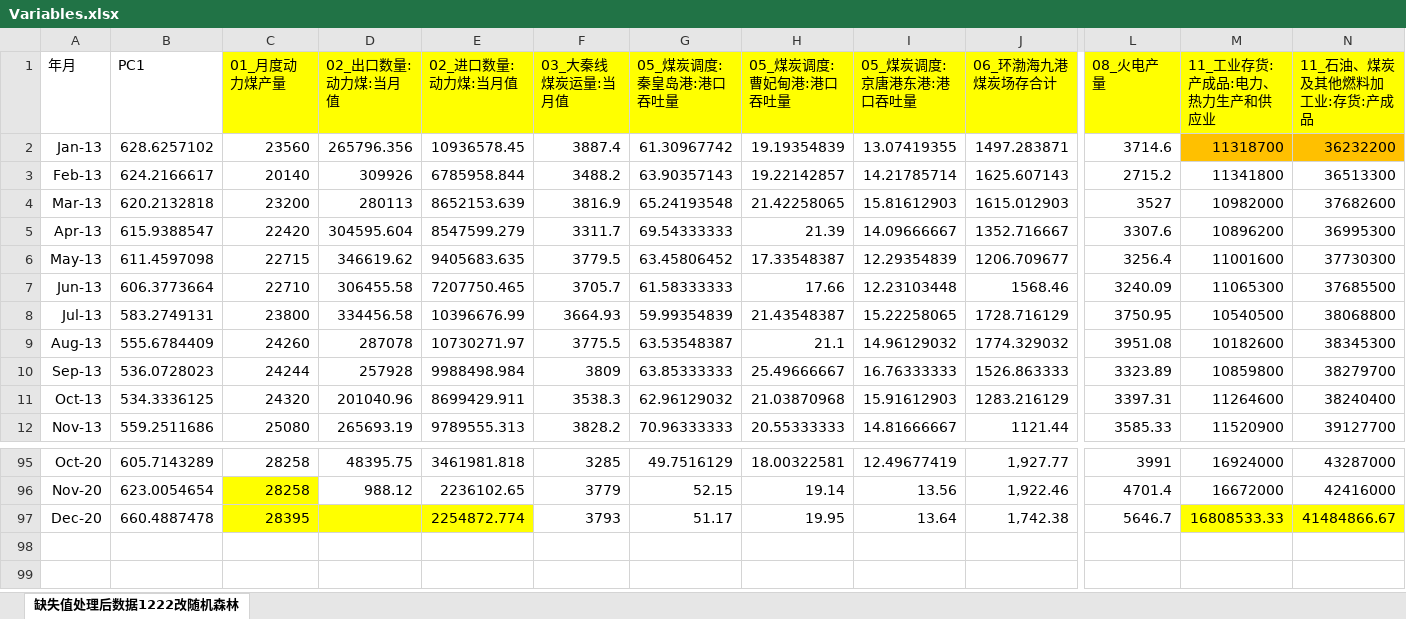
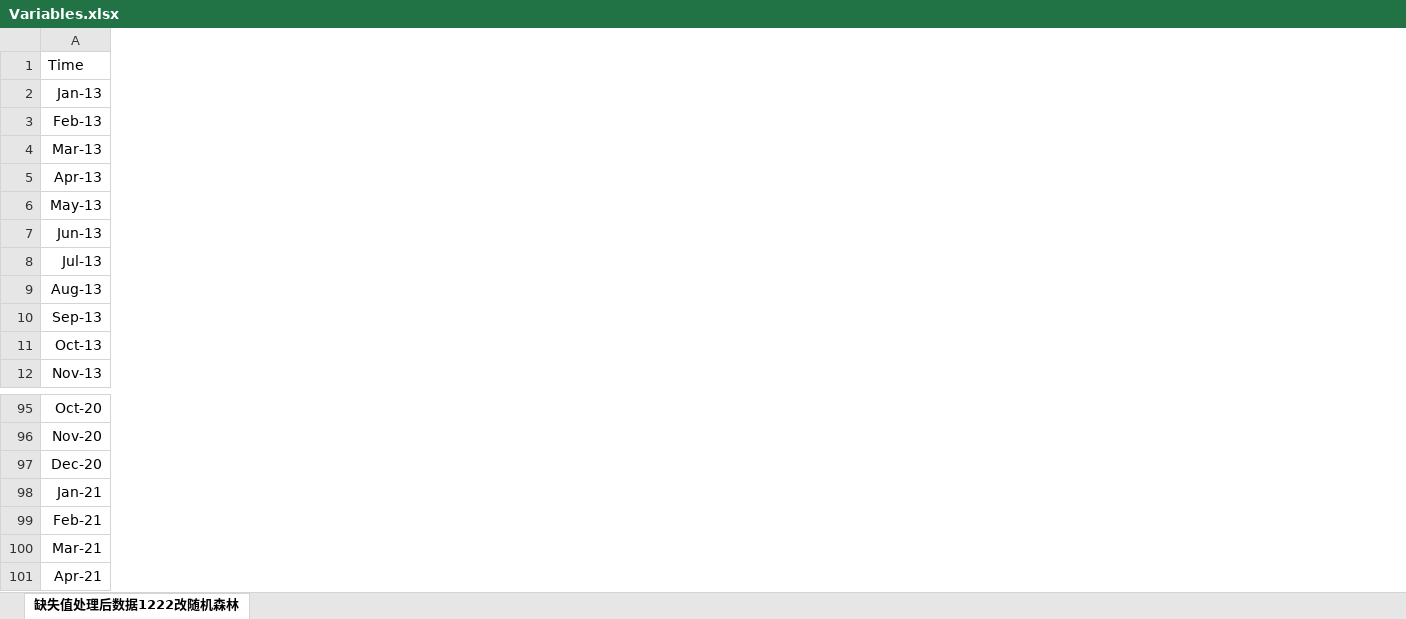
Before and after one commit to MaxLiu728/Final_Paper, an Excel workbook: Input/Variables.xlsx, sheet 缺失值处理后数据1222改随机森林, drawn as a sheet; only a part is shown, gaps mark what is left out; values as stored, in another font and other column widths than the file's, no borders; removed rows and columns are numbered as before the commit, all else as after; rows hold the shown columns only; the diff covers the shown part only; the diff names each change by its address in the sheet, - before the commit and + after, or states it on an @@ line.

```diff
--- a/Input/Variables.xlsx (sheet 缺失值处理后数据1222改随机森林)
+++ b/Input/Variables.xlsx (sheet 缺失值处理后数据1222改随机森林)
-column B, rows 2-12: 628.6257102 | 624.2166617 | 620.2132818 | 615.9388547 | 611.4597098 | 606.3773664 | 583.2749131 | 555.6784409 | 536.0728023 | 534.3336125 | 559.2511686; rows 95-97: 605.7143289 | 623.0054654 | 660.4887478
-column C, rows 2-12: 23560 | 20140 | 23200 | 22420 | 22715 | 22710 | 23800 | 24260 | 24244 | 24320 | 25080; rows 95-97: 28258 | 28258 | 28395
-column D, rows 2-12: 265796.356 | 309926 | 280113 | 304595.604 | 346619.62 | 306455.58 | 334456.58 | 287078 | 257928 | 201040.96 | 265693.19; rows 95-96: 48395.75 | 988.12
-column E, rows 2-12: 10936578.45 | 6785958.844 | 8652153.639 | 8547599.279 | 9405683.635 | 7207750.465 | 10396676.99 | 10730271.97 | 9988498.984 | 8699429.911 | 9789555.313; rows 95-97: 3461981.818 | 2236102.65 | 2254872.774
-column F, rows 2-12: 3887.4 | 3488.2 | 3816.9 | 3311.7 | 3779.5 | 3705.7 | 3664.93 | 3775.5 | 3809 | 3538.3 | 3828.2; rows 95-97: 3285 | 3779 | 3793
-column G, rows 2-12: 61.30967742 | 63.90357143 | 65.24193548 | 69.54333333 | 63.45806452 | 61.58333333 | 59.99354839 | 63.53548387 | 63.85333333 | 62.96129032 | 70.96333333; rows 95-97: 49.7516129 | 52.15 | 51.17
-column H, rows 2-12: 19.19354839 | 19.22142857 | 21.42258065 | 21.39 | 17.33548387 | 17.66 | 21.43548387 | 21.1 | 25.49666667 | 21.03870968 | 20.55333333; rows 95-97: 18.00322581 | 19.14 | 19.95
-column I, rows 2-12: 13.07419355 | 14.21785714 | 15.81612903 | 14.09666667 | 12.29354839 | 12.23103448 | 15.22258065 | 14.96129032 | 16.76333333 | 15.91612903 | 14.81666667; rows 95-97: 12.49677419 | 13.56 | 13.64
-column J, rows 2-12: 1497.283871 | 1625.607143 | 1615.012903 | 1352.716667 | 1206.709677 | 1568.46 | 1728.716129 | 1774.329032 | 1526.863333 | 1283.216129 | 1121.44; rows 95-97: 1,927.77 | 1,922.46 | 1,742.38
-column L, rows 2-12: 3714.6 | 2715.2 | 3527 | 3307.6 | 3256.4 | 3240.09 | 3750.95 | 3951.08 | 3323.89 | 3397.31 | 3585.33; rows 95-97: 3991 | 4701.4 | 5646.7
-column M, rows 2-12: 11318700 | 11341800 | 10982000 | 10896200 | 11001600 | 11065300 | 10540500 | 10182600 | 10859800 | 11264600 | 11520900; rows 95-97: 16924000 | 16672000 | 16808533.33
-column N, rows 2-12: 36232200 | 36513300 | 37682600 | 36995300 | 37730300 | 37685500 | 38068800 | 38345300 | 38279700 | 38240400 | 39127700; rows 95-97: 43287000 | 42416000 | 41484866.67
-row 1: 年月 | PC1 | 01_月度动力煤产量 | 02_出口数量:动力煤:当月值 | 02_进口数量:动力煤:当月值 | 03_大秦线煤炭运量:当月值 | 05_煤炭调度:秦皇岛港:港口吞吐量 | 05_煤炭调度:曹妃甸港:港口吞吐量 | 05_煤炭调度:京唐港东港:港口吞吐量 | 06_环渤海九港煤炭场存合计 | 08_火电产量 | 11_工业存货:产成品:电力、热力生产和供应业 | 11_石油、煤炭及其他燃料加工业:存货:产成品
+row 1: Time
+row 98: Jan-21
+row 99: Feb-21
+row 100: Mar-21
+row 101: Apr-21
```
Also changed, not shown: 5 removed columns elsewhere in this sheet, 11 other files.
